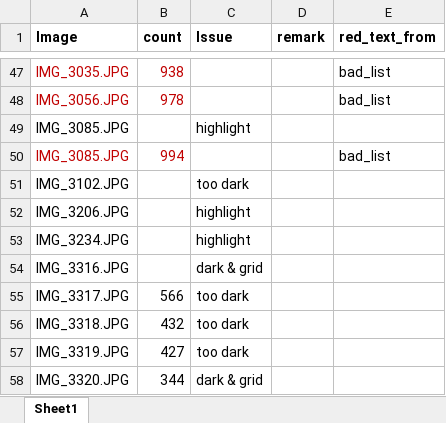
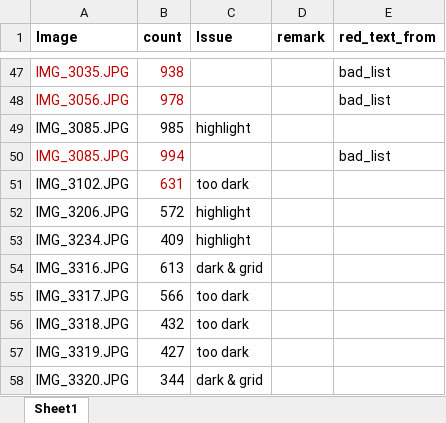
Before and after one commit to EGKingLab/h2lifespan, an Excel workbook: Data/Processed/egg_notes_EGK.xlsx, sheet Sheet1, drawn as a sheet; only a part is shown, gaps mark what is left out; values as stored, in another font and other column widths than the file's, no borders; the diff names each change by its address in the sheet, - before the commit and + after, or states it on an @@ line.

Commit message:
data added to egg notes

```diff
--- a/Data/Processed/egg_notes_EGK.xlsx (sheet Sheet1)
+++ b/Data/Processed/egg_notes_EGK.xlsx (sheet Sheet1)
-B49 (count): (empty)
+B49 (count): 985
-B51 (count): (empty)
+B51 (count): 631
-B52 (count): (empty)
+B52 (count): 572
-B53 (count): (empty)
+B53 (count): 409
-B54 (count): (empty)
+B54 (count): 613
```
